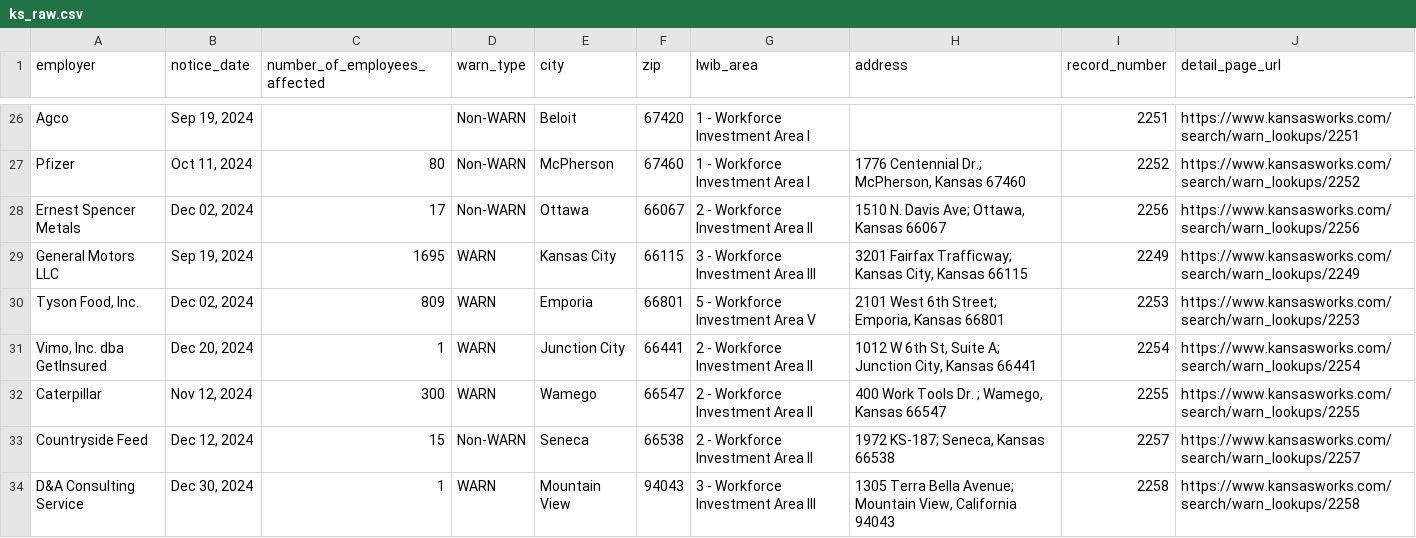
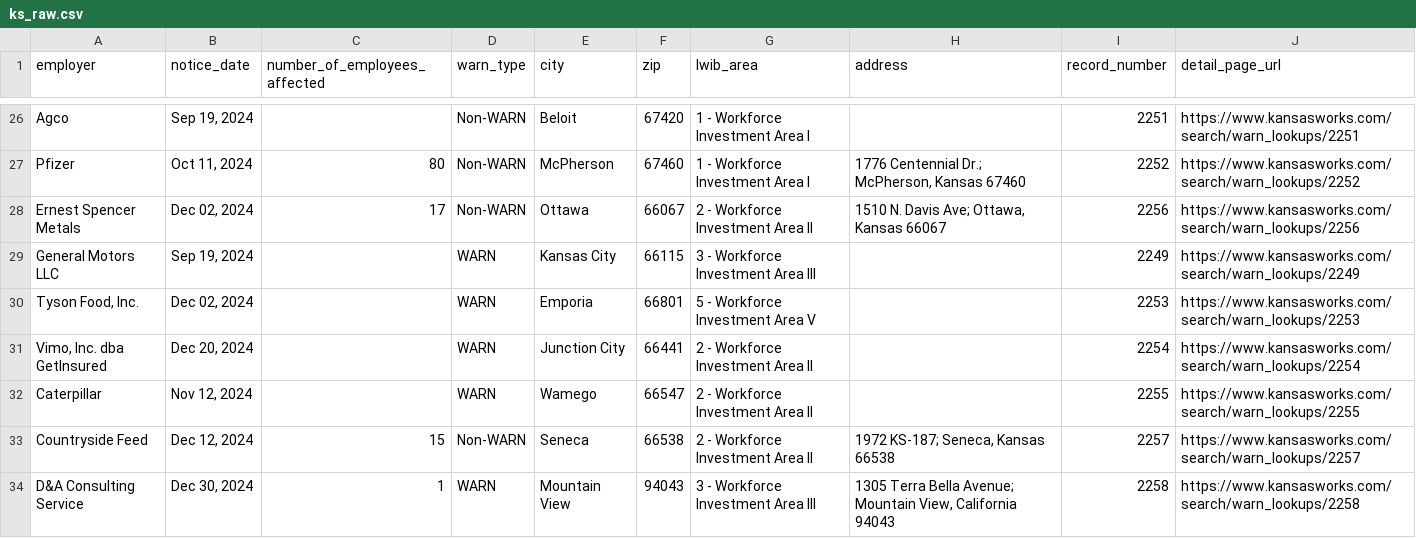
Before and after one commit to biglocalnews/layoff-watch, a CSV file: data/warn-scraper/cache/ks_raw.csv, drawn as a sheet; only a part is shown, gaps mark what is left out; the diff covers the shown part only.

```diff
--- a/data/warn-scraper/cache/ks_raw.csv
+++ b/data/warn-scraper/cache/ks_raw.csv
@@ -28,6 +28,6 @@ Pfizer,"Oct 11, 2024",80,Non-WARN,McPherson,67460,1 - Workforce Investment Area
 Ernest Spencer Metals,"Dec 02, 2024",17,Non-WARN,Ottawa,66067,2 - Workforce Investment Area II,"1510 N. Davis Ave; Ottawa, Kansas 66067",2256,https://www.kansasworks.com/search/warn_lookups/2256
-General Motors LLC,"Sep 19, 2024",1695,WARN,Kansas City,66115,3 - Workforce Investment Area III,"3201 Fairfax Trafficway; Kansas City, Kansas 66115",2249,https://www.kansasworks.com/search/warn_lookups/2249
-"Tyson Food, Inc.","Dec 02, 2024",809,WARN,Emporia,66801,5 - Workforce Investment Area V,"2101 West 6th Street; Emporia, Kansas 66801",2253,https://www.kansasworks.com/search/warn_lookups/2253
-"Vimo, Inc. dba GetInsured","Dec 20, 2024",1,WARN,Junction City,66441,2 - Workforce Investment Area II,"1012 W 6th St, Suite A; Junction City, Kansas 66441",2254,https://www.kansasworks.com/search/warn_lookups/2254
-Caterpillar,"Nov 12, 2024",300,WARN,Wamego,66547,2 - Workforce Investment Area II,"400 Work Tools Dr. ; Wamego, Kansas 66547",2255,https://www.kansasworks.com/search/warn_lookups/2255
+General Motors LLC,"Sep 19, 2024",,WARN,Kansas City,66115,3 - Workforce Investment Area III,,2249,https://www.kansasworks.com/search/warn_lookups/2249
+"Tyson Food, Inc.","Dec 02, 2024",,WARN,Emporia,66801,5 - Workforce Investment Area V,,2253,https://www.kansasworks.com/search/warn_lookups/2253
+"Vimo, Inc. dba GetInsured","Dec 20, 2024",,WARN,Junction City,66441,2 - Workforce Investment Area II,,2254,https://www.kansasworks.com/search/warn_lookups/2254
+Caterpillar,"Nov 12, 2024",,WARN,Wamego,66547,2 - Workforce Investment Area II,,2255,https://www.kansasworks.com/search/warn_lookups/2255
 Countryside Feed,"Dec 12, 2024",15,Non-WARN,Seneca,66538,2 - Workforce Investment Area II,"1972 KS-187; Seneca, Kansas 66538",2257,https://www.kansasworks.com/search/warn_lookups/2257
```
Also changed, not shown: 32 edited cells elsewhere in this file, data/warn-scraper/exports/ks.csv, 35 other files.
